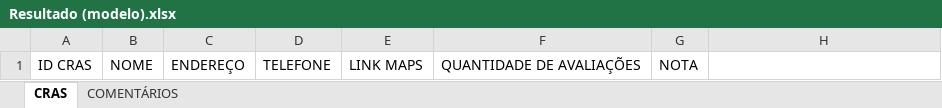
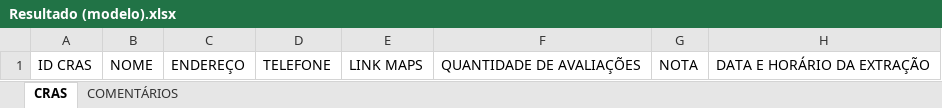
Before and after one commit to matheusavance/bot-web-cras, an Excel workbook: planilhas/Resultado (modelo).xlsx, sheet CRAS, drawn as a sheet; values as stored, in another font and other column widths than the file's, no borders; the diff names each change by its address in the sheet, - before the commit and + after, or states it on an @@ line.

```diff
--- a/planilhas/Resultado (modelo).xlsx (sheet CRAS)
+++ b/planilhas/Resultado (modelo).xlsx (sheet CRAS)
-H1: (empty)
+H1: DATA E HORÁRIO DA EXTRAÇÃO
```
Also changed, not shown: planilhas/Resultado.xlsx, 1 other file.
